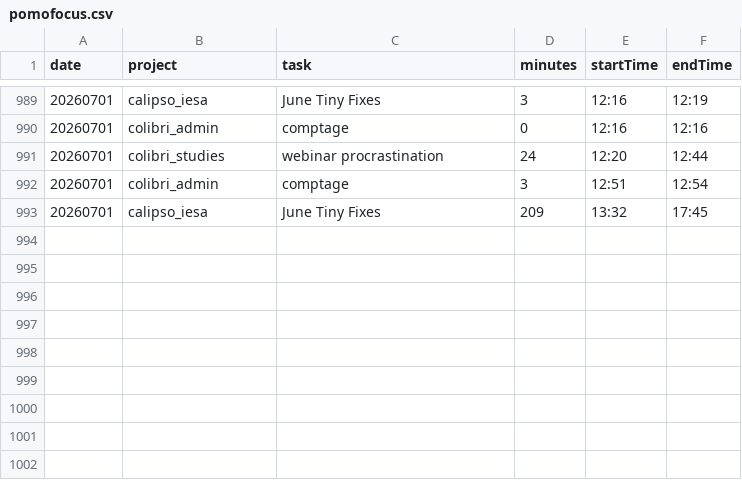
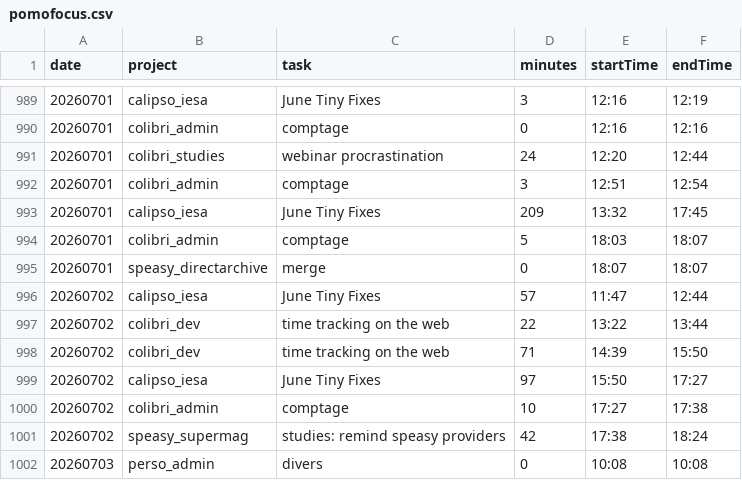
Before and after one commit to RichardHitier/projects-time-extractor, a CSV file: DATA/pomofocus.csv, drawn as a sheet; only a part is shown, gaps mark what is left out; the diff names each change by its address in the sheet, - before the commit and + after, or states it on an @@ line.

Commit message:
update data

```diff
--- a/DATA/pomofocus.csv
+++ b/DATA/pomofocus.csv
+row 994: 20260701 | colibri_admin | comptage | 5 | 18:03 | 18:07
+row 995: 20260701 | speasy_directarchive | merge | 0 | 18:07 | 18:07
+row 996: 20260702 | calipso_iesa | June Tiny Fixes | 57 | 11:47 | 12:44
+row 997: 20260702 | colibri_dev | time tracking on the web | 22 | 13:22 | 13:44
+row 998: 20260702 | colibri_dev | time tracking on the web | 71 | 14:39 | 15:50
+row 999: 20260702 | calipso_iesa | June Tiny Fixes | 97 | 15:50 | 17:27
+row 1000: 20260702 | colibri_admin | comptage | 10 | 17:27 | 17:38
+row 1001: 20260702 | speasy_supermag | studies: remind speasy providers | 42 | 17:38 | 18:24
+row 1002: 20260703 | perso_admin | divers | 0 | 10:08 | 10:08
```
